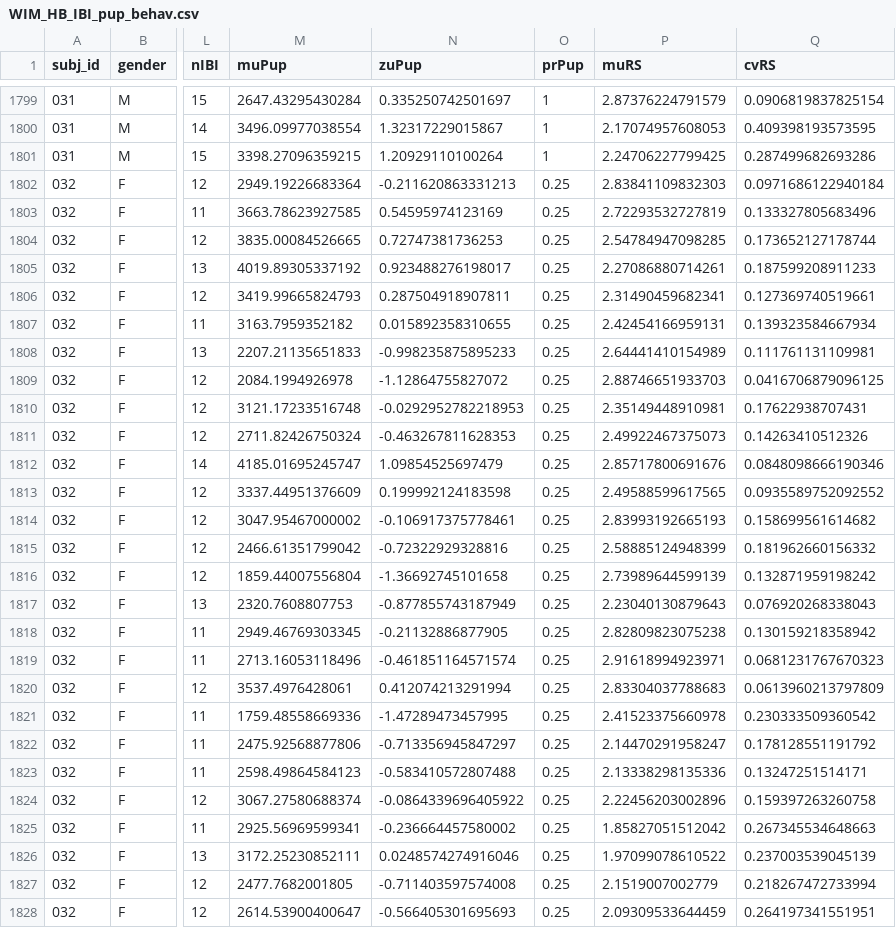
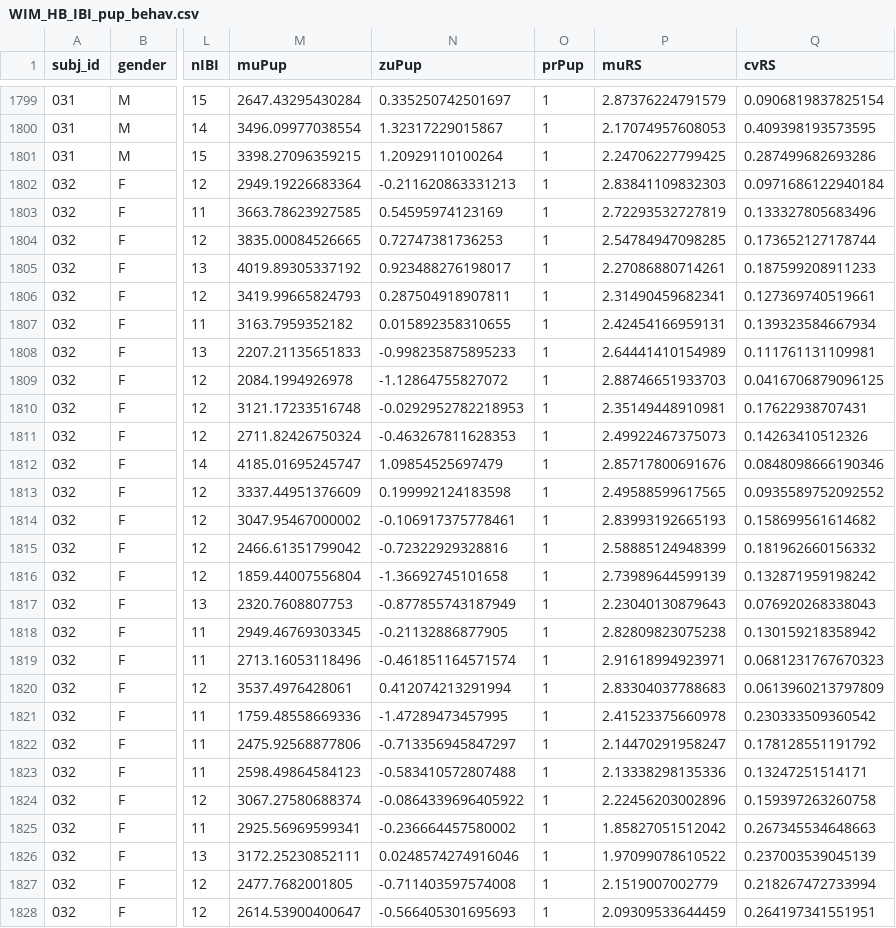
Before and after one commit to corcorana/WIM_HB, a CSV file: analysis/WIM_HB_IBI_pup_behav.csv, drawn as a sheet; only a part is shown, gaps mark what is left out; the diff covers the shown part only; the diff names each change by its address in the sheet, - before the commit and + after, or states it on an @@ line.

```diff
--- a/analysis/WIM_HB_IBI_pup_behav.csv
+++ b/analysis/WIM_HB_IBI_pup_behav.csv
-O1802:O1828 (prPup): 0.25
+O1802:O1828 (prPup): 1
```
Also changed, not shown: 33 edited cells elsewhere in this file, 1 other file.
